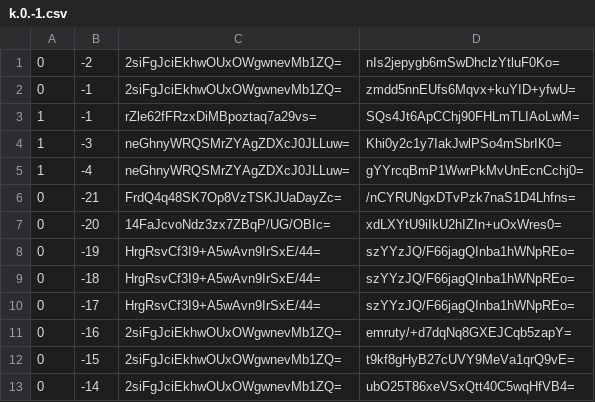
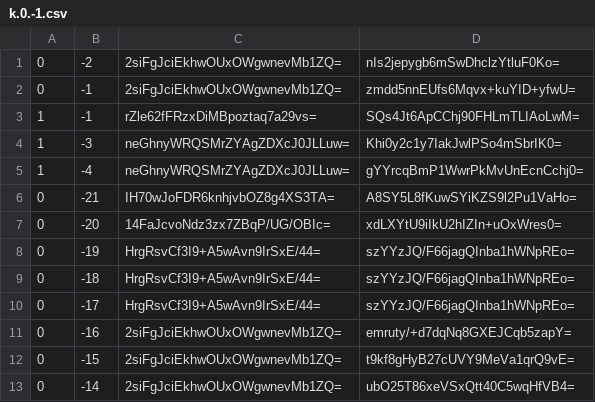
Before and after one commit to Brehtyn/brentyns.com-pipeline, a CSV file: unmined/tiles/zoom.-1/metadata/k.0.-1.csv, drawn as a sheet; only a part is shown.

```diff
--- a/unmined/tiles/zoom.-1/metadata/k.0.-1.csv
+++ b/unmined/tiles/zoom.-1/metadata/k.0.-1.csv
@@ -5,3 +5,3 @@
 1,-4,neGhnyWRQSMrZYAgZDXcJ0JLLuw=,gYYrcqBmP1WwrPkMvUnEcnCchj0=
-0,-21,FrdQ4q48SK7Op8VzTSKJUaDayZc=,/nCYRUNgxDTvPzk7naS1D4Lhfns=
+0,-21,IH70wJoFDR6knhjvbOZ8g4XS3TA=,A8SY5L8fKuwSYiKZS9l2Pu1VaHo=
 0,-20,14FaJcvoNdz3zx7ZBqP/UG/OBIc=,xdLXYtU9iIkU2hIZIn+uOxWres0=
```
Also changed, not shown: unmined/tiles/zoom.-1/metadata/k.-1.-1.csv, unmined/tiles/zoom.-2/metadata/k.-1.-1.csv, 17 other files.
